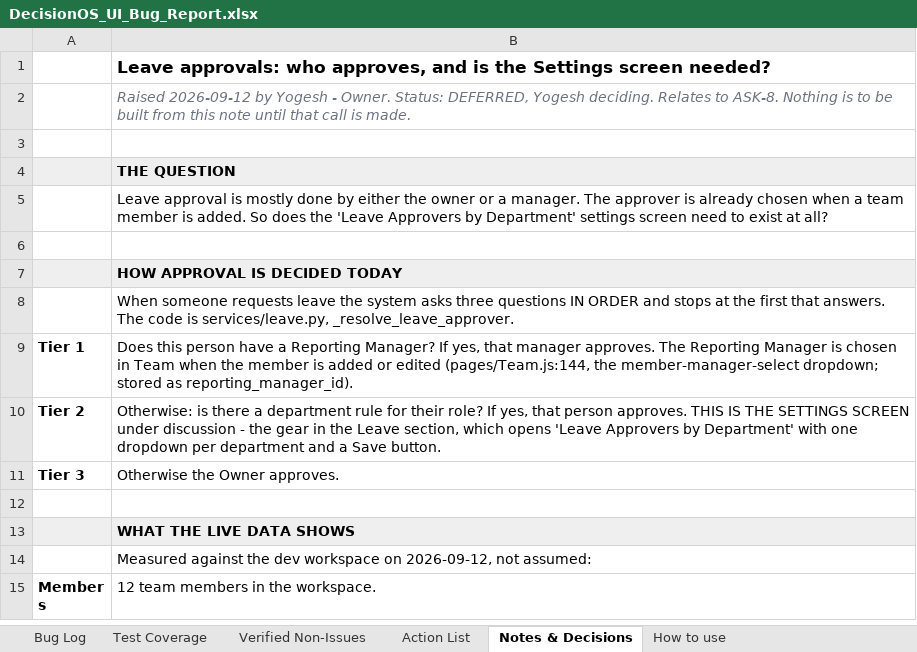
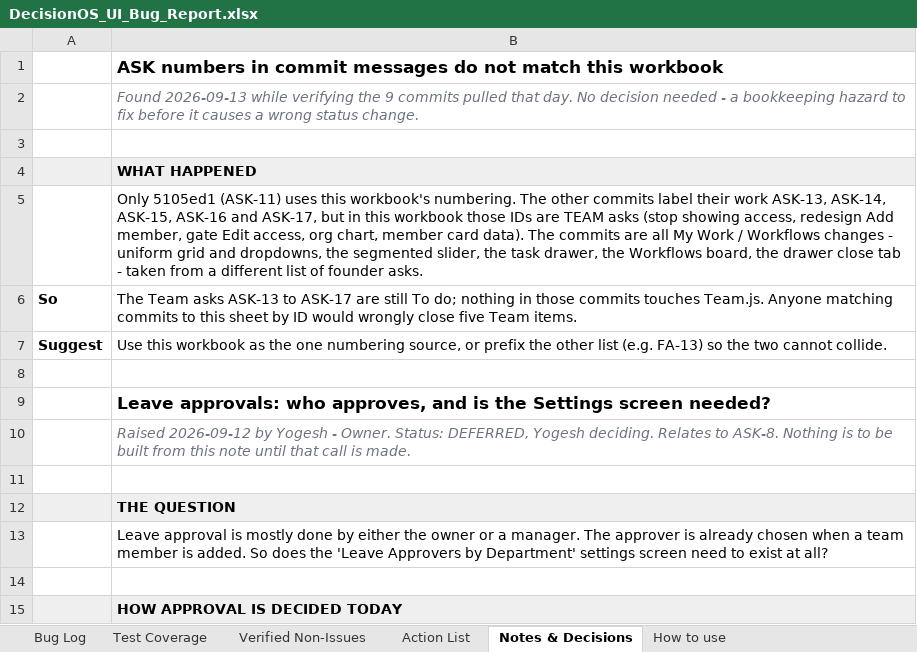
Before and after one commit to quazrelevate-god/DecisionOS, an Excel workbook: docs/DecisionOS_UI_Bug_Report.xlsx, sheet Notes & Decisions, drawn as a sheet; only a part is shown; the shorter side is filled out with more unchanged rows; values as stored, in another font and other column widths than the file's, no borders; the diff names each change by its address in the sheet, - before the commit and + after, or states it on an @@ line.

```diff
--- a/docs/DecisionOS_UI_Bug_Report.xlsx (sheet Notes & Decisions)
+++ b/docs/DecisionOS_UI_Bug_Report.xlsx (sheet Notes & Decisions)
+row 1:  | ASK numbers in commit messages do not match this workbook
+row 2:  | Found 2026-09-13 while verifying the 9 commits pulled that day. No decision needed - a bookkeeping hazard to fix before it causes a wrong status change.
+row 3: (empty)
+row 4:  | WHAT HAPPENED
+row 5:  | Only 5105ed1 (ASK-11) uses this workbook's numbering. The other commits label their work ASK-13, ASK-14, ASK-15, ASK-16 and ASK-17, but in this workbook those IDs are TEAM asks (stop showing access, redesign Add member, gate Edit access, org chart, member card data). The commits are all My Work / Workflows changes - uniform grid and dropdowns, the segmented slider, the task drawer, the Workflows board, the drawer close tab - taken from a different list of founder asks.
+row 6: So | The Team asks ASK-13 to ASK-17 are still To do; nothing in those commits touches Team.js. Anyone matching commits to this sheet by ID would wrongly close five Team items.
+row 7: Suggest | Use this workbook as the one numbering source, or prefix the other list (e.g. FA-13) so the two cannot collide.
+row 8: (empty)
```
Also changed, not shown: sheet Test Coverage, sheet Bug Log, sheet Action List, sheet How to use, 2 other files.
